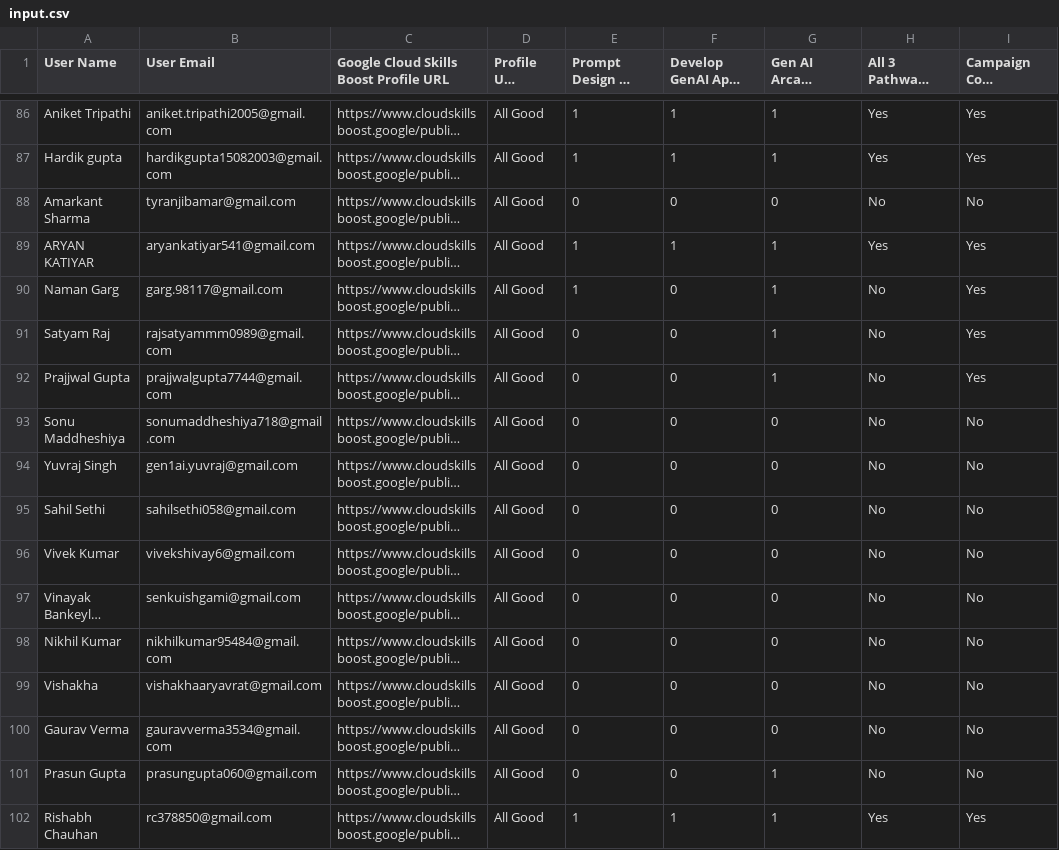
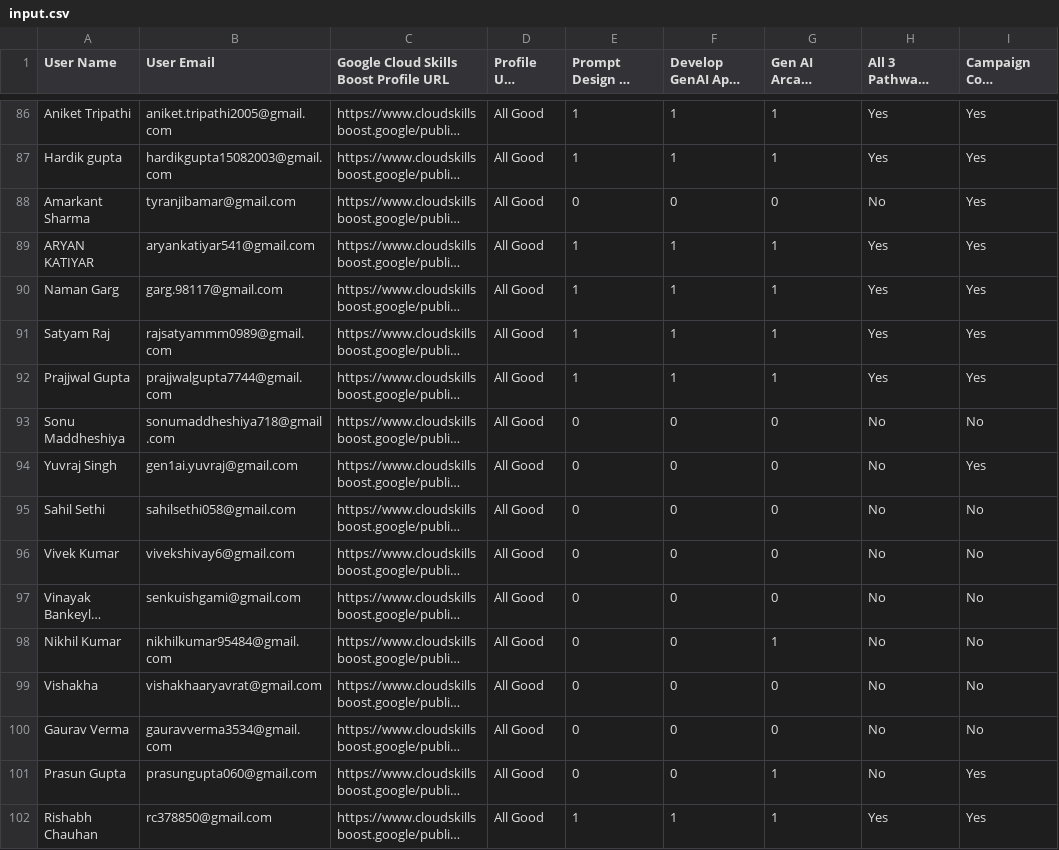
Before and after one commit to Chitresh-code/GDSC-GNIOT-Completion-Tracker, a CSV file: conversion/input.csv, drawn as a sheet; only a part is shown, gaps mark what is left out; long unchanged cells end in …; the diff covers the shown part only; the diff names each change by its address in the sheet, - before the commit and + after, or states it on an @@ line.

```diff
--- a/conversion/input.csv
+++ b/conversion/input.csv
-I88 (Campaign Code Redemption Status): No
+I88 (Campaign Code Redemption Status): Yes
-F90:F92: 0
+F90:F92: 1
-H90:H92: No
+H90:H92: Yes
-E91:E92: 0
+E91:E92: 1
-I94 (Campaign Code Redemption Status): No
+I94 (Campaign Code Redemption Status): Yes
-G98 (Gen AI Arcade Game Completion): 0
+G98 (Gen AI Arcade Game Completion): 1
-I101 (Campaign Code Redemption Status): No
+I101 (Campaign Code Redemption Status): Yes
```
Also changed, not shown: 76 edited cells elsewhere in this file, 2 other files.
